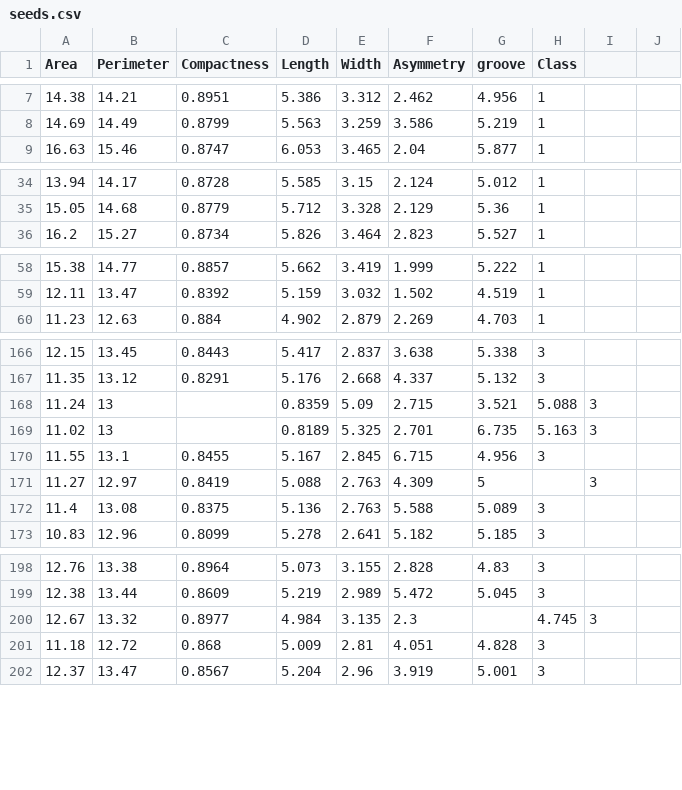
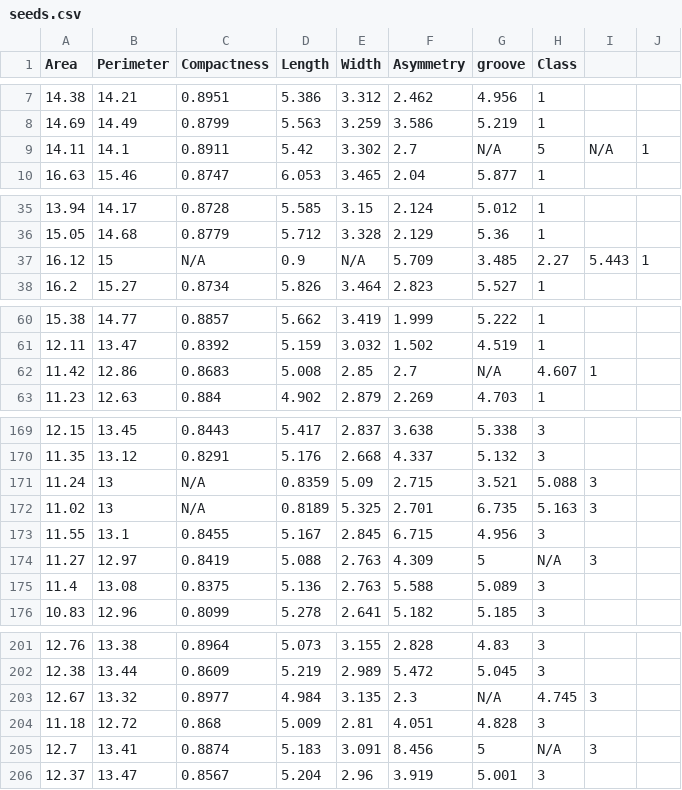
Before and after one commit to dfatlund/Datasets, a CSV file: seeds.csv, drawn as a sheet; only a part is shown, gaps mark what is left out; the diff covers the shown part only.

Commit message:
Update seeds.csv

```diff
--- a/seeds.csv
+++ b/seeds.csv
@@ -8,2 +8,3 @@ Area,Perimeter,Compactness,Length,Width,Asymmetry,groove,Class
 14.69,14.49,0.8799,5.563,3.259,3.586,5.219,1
+14.11,14.1,0.8911,5.42,3.302,2.7,N/A,5,N/A,1
 16.63,15.46,0.8747,6.053,3.465,2.04,5.877,1
@@ -35,2 +36,3 @@ Area,Perimeter,Compactness,Length,Width,Asymmetry,groove,Class
 15.05,14.68,0.8779,5.712,3.328,2.129,5.36,1
+16.12,15,N/A,0.9,N/A,5.709,3.485,2.27,5.443,1
 16.2,15.27,0.8734,5.826,3.464,2.823,5.527,1
@@ -59,2 +61,3 @@ Area,Perimeter,Compactness,Length,Width,Asymmetry,groove,Class
 12.11,13.47,0.8392,5.159,3.032,1.502,4.519,1
+11.42,12.86,0.8683,5.008,2.85,2.7,N/A,4.607,1
 11.23,12.63,0.884,4.902,2.879,2.269,4.703,1
@@ -167,6 +170,6 @@ Area,Perimeter,Compactness,Length,Width,Asymmetry,groove,Class
 11.35,13.12,0.8291,5.176,2.668,4.337,5.132,3
-11.24,13,,0.8359,5.09,2.715,3.521,5.088,3
-11.02,13,,0.8189,5.325,2.701,6.735,5.163,3
+11.24,13,N/A,0.8359,5.09,2.715,3.521,5.088,3
+11.02,13,N/A,0.8189,5.325,2.701,6.735,5.163,3
 11.55,13.1,0.8455,5.167,2.845,6.715,4.956,3
-11.27,12.97,0.8419,5.088,2.763,4.309,5,,3
+11.27,12.97,0.8419,5.088,2.763,4.309,5,N/A,3
 11.4,13.08,0.8375,5.136,2.763,5.588,5.089,3
@@ -199,4 +202,5 @@ Area,Perimeter,Compactness,Length,Width,Asymmetry,groove,Class
 12.38,13.44,0.8609,5.219,2.989,5.472,5.045,3
-12.67,13.32,0.8977,4.984,3.135,2.3,,4.745,3
+12.67,13.32,0.8977,4.984,3.135,2.3,N/A,4.745,3
 11.18,12.72,0.868,5.009,2.81,4.051,4.828,3
+12.7,13.41,0.8874,5.183,3.091,8.456,5,N/A,3
 12.37,13.47,0.8567,5.204,2.96,3.919,5.001,3
```
Also changed, not shown: 3 edited cells elsewhere in this file.
